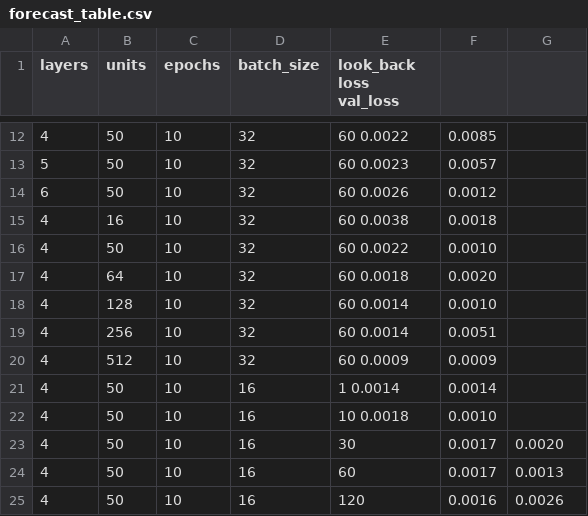
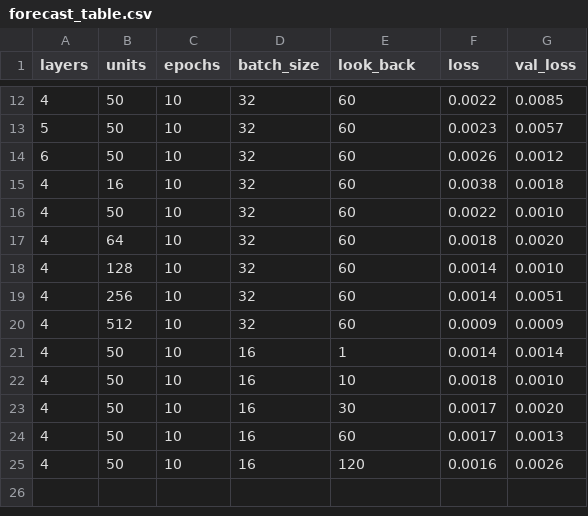
Before and after one commit to DImiTrisXam/algo_project1, a CSV file: project3/hyperparams/forecast_table.csv, drawn as a sheet; only a part is shown, gaps mark what is left out; the diff covers the shown part only.

```diff
--- a/project3/hyperparams/forecast_table.csv
+++ b/project3/hyperparams/forecast_table.csv
@@ -1 +1 @@
-layers	units	epochs	batch_size	look_back loss  val_loss
+layers	units	epochs	batch_size	look_back	loss	val_loss
@@ -12,12 +12,12 @@ layers	units	epochs	batch_size	look_back loss  val_loss
-4	50	10	32	60  0.0022	0.0085
-5	50	10	32	60  0.0023	0.0057
-6	50	10	32	60  0.0026	0.0012
-4	16	10	32	60  0.0038	0.0018
-4	50	10	32	60  0.0022	0.0010
-4	64	10	32	60  0.0018	0.0020
-4	128	10	32	60  0.0014	0.0010
-4	256	10	32	60  0.0014	0.0051
-4	512	10	32	60  0.0009	0.0009
-4	50	10	16	1 0.0014	0.0014
-4	50	10	16	10  0.0018	0.0010
+4	50	10	32	60	0.0022	0.0085
+5	50	10	32	60	0.0023	0.0057
+6	50	10	32	60	0.0026	0.0012
+4	16	10	32	60	0.0038	0.0018
+4	50	10	32	60	0.0022	0.0010
+4	64	10	32	60	0.0018	0.0020
+4	128	10	32	60	0.0014	0.0010
+4	256	10	32	60	0.0014	0.0051
+4	512	10	32	60	0.0009	0.0009
+4	50	10	16	1	0.0014	0.0014
+4	50	10	16	10	0.0018	0.0010
 4	50	10	16	30	0.0017	0.0020
```
Also changed, not shown: 31 edited cells elsewhere in this file.
